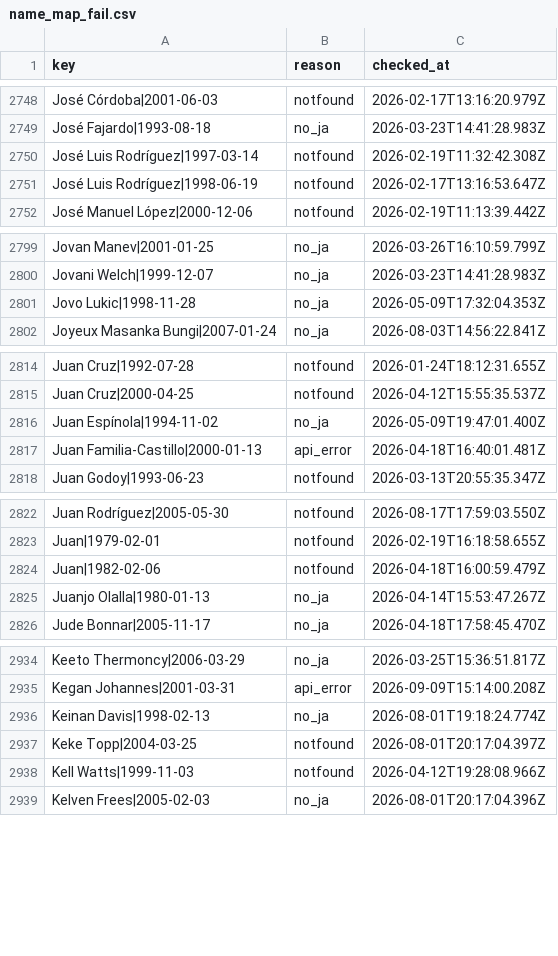
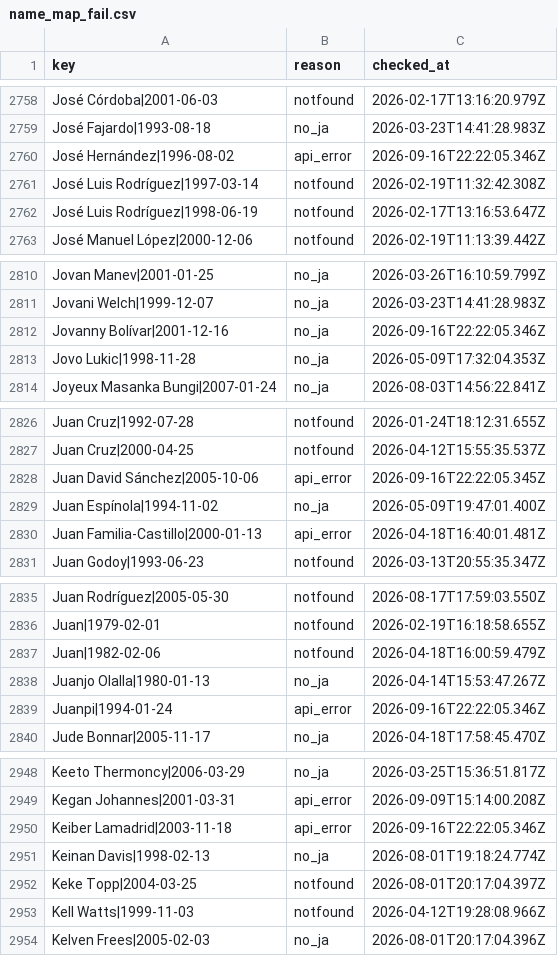
Before and after one commit to football-archive/start, a CSV file: src/data/name_map_fail.csv, drawn as a sheet; only a part is shown, gaps mark what is left out; the diff covers the shown part only.

```diff
--- a/src/data/name_map_fail.csv
+++ b/src/data/name_map_fail.csv
@@ -2749,2 +2759,3 @@ José Córdoba|2001-06-03,notfound,2026-02-17T13:16:20.979Z
 José Fajardo|1993-08-18,no_ja,2026-03-23T14:41:28.983Z
+José Hernández|1996-08-02,api_error,2026-09-16T22:22:05.346Z
 José Luis Rodríguez|1997-03-14,notfound,2026-02-19T11:32:42.308Z
@@ -2800,2 +2811,3 @@ Jovan Manev|2001-01-25,no_ja,2026-03-26T16:10:59.799Z
 Jovani Welch|1999-12-07,no_ja,2026-03-23T14:41:28.983Z
+Jovanny Bolívar|2001-12-16,no_ja,2026-09-16T22:22:05.346Z
 Jovo Lukic|1998-11-28,no_ja,2026-05-09T17:32:04.353Z
@@ -2815,2 +2827,3 @@ Juan Cruz|1992-07-28,notfound,2026-01-24T18:12:31.655Z
 Juan Cruz|2000-04-25,notfound,2026-04-12T15:55:35.537Z
+Juan David Sánchez|2005-10-06,api_error,2026-09-16T22:22:05.345Z
 Juan Espínola|1994-11-02,no_ja,2026-05-09T19:47:01.400Z
@@ -2825,2 +2838,3 @@ Juan|1982-02-06,notfound,2026-04-18T16:00:59.479Z
 Juanjo Olalla|1980-01-13,no_ja,2026-04-14T15:53:47.267Z
+Juanpi|1994-01-24,api_error,2026-09-16T22:22:05.346Z
 Jude Bonnar|2005-11-17,no_ja,2026-04-18T17:58:45.470Z
@@ -2935,2 +2949,3 @@ Keeto Thermoncy|2006-03-29,no_ja,2026-03-25T15:36:51.817Z
 Kegan Johannes|2001-03-31,api_error,2026-09-09T15:14:00.208Z
+Keiber Lamadrid|2003-11-18,api_error,2026-09-16T22:22:05.346Z
 Keinan Davis|1998-02-13,no_ja,2026-08-01T19:18:24.774Z
```
Also changed, not shown: 18 added rows and 14 edited cells elsewhere in this file, src/data/name_map.csv, src/data/nt_iw_activity.csv, 4 other files.
